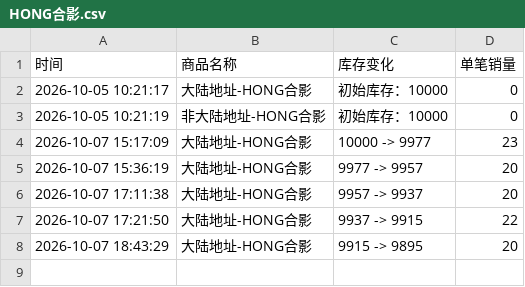
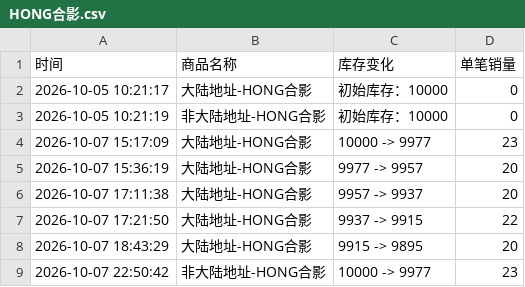
Before and after one commit to Juineii/pow_imini1007, a CSV file: HONG合影.csv, drawn as a sheet; the diff names each change by its address in the sheet, - before the commit and + after, or states it on an @@ line.

Commit message:
自动更新数据 2026-10-07 22:50:43

```diff
--- a/HONG合影.csv
+++ b/HONG合影.csv
+row 9: 2026-10-07 22:50:42 | 非大陆地址-HONG合影 | 10000 -> 9977 | 23
```
